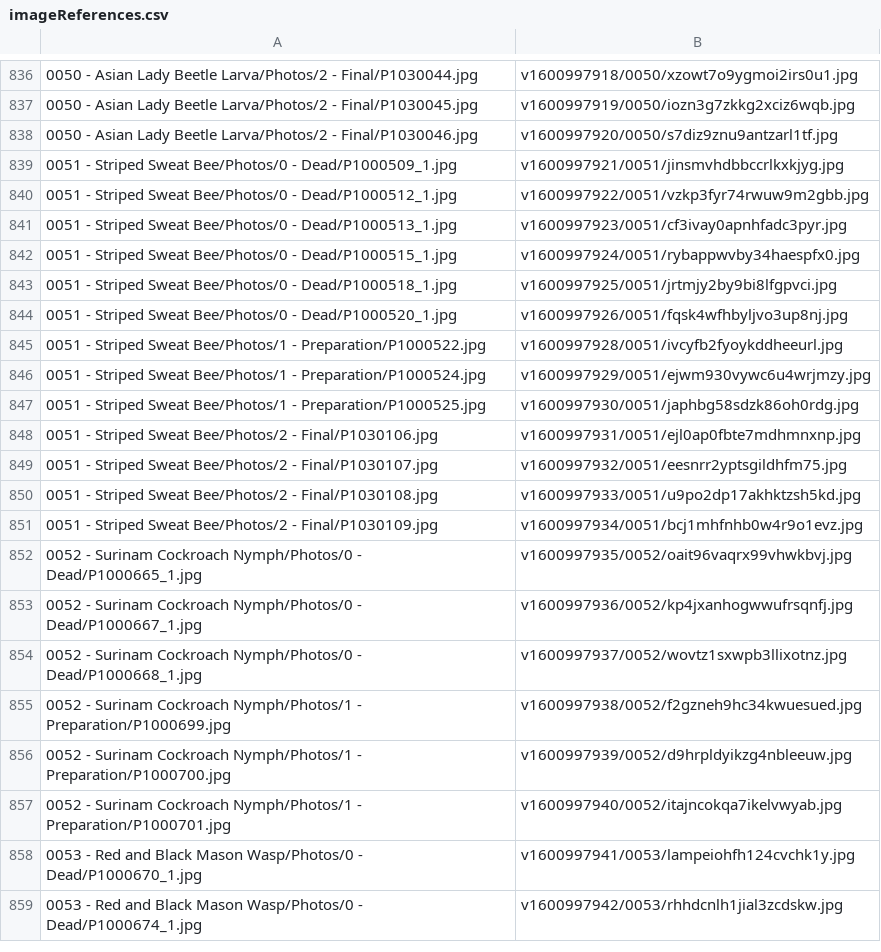
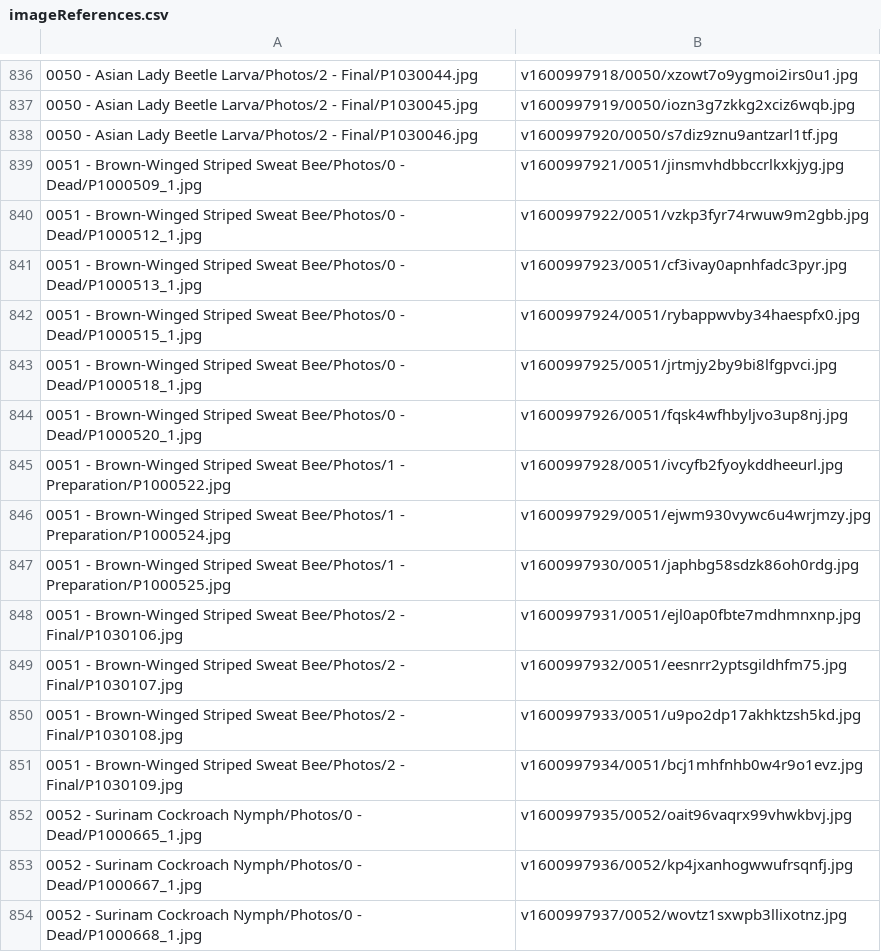
Before and after one commit to ZGorlock/SpecimensWebsiteGenerator, a CSV file: resources/imageReferences.csv, drawn as a sheet; only a part is shown, gaps mark what is left out; the shorter side is filled out with more unchanged rows; the diff covers the shown part only.

```diff
--- a/resources/imageReferences.csv
+++ b/resources/imageReferences.csv
@@ -838,15 +838,15 @@
 0050 - Asian Lady Beetle Larva/Photos/2 - Final/P1030046.jpg,v1600997920/0050/s7diz9znu9antzarl1tf.jpg
-0051 - Striped Sweat Bee/Photos/0 - Dead/P1000509_1.jpg,v1600997921/0051/jinsmvhdbbccrlkxkjyg.jpg
-0051 - Striped Sweat Bee/Photos/0 - Dead/P1000512_1.jpg,v1600997922/0051/vzkp3fyr74rwuw9m2gbb.jpg
-0051 - Striped Sweat Bee/Photos/0 - Dead/P1000513_1.jpg,v1600997923/0051/cf3ivay0apnhfadc3pyr.jpg
-0051 - Striped Sweat Bee/Photos/0 - Dead/P1000515_1.jpg,v1600997924/0051/rybappwvby34haespfx0.jpg
-0051 - Striped Sweat Bee/Photos/0 - Dead/P1000518_1.jpg,v1600997925/0051/jrtmjy2by9bi8lfgpvci.jpg
-0051 - Striped Sweat Bee/Photos/0 - Dead/P1000520_1.jpg,v1600997926/0051/fqsk4wfhbyljvo3up8nj.jpg
-0051 - Striped Sweat Bee/Photos/1 - Preparation/P1000522.jpg,v1600997928/0051/ivcyfb2fyoykddheeurl.jpg
-0051 - Striped Sweat Bee/Photos/1 - Preparation/P1000524.jpg,v1600997929/0051/ejwm930vywc6u4wrjmzy.jpg
-0051 - Striped Sweat Bee/Photos/1 - Preparation/P1000525.jpg,v1600997930/0051/japhbg58sdzk86oh0rdg.jpg
-0051 - Striped Sweat Bee/Photos/2 - Final/P1030106.jpg,v1600997931/0051/ejl0ap0fbte7mdhmnxnp.jpg
-0051 - Striped Sweat Bee/Photos/2 - Final/P1030107.jpg,v1600997932/0051/eesnrr2yptsgildhfm75.jpg
-0051 - Striped Sweat Bee/Photos/2 - Final/P1030108.jpg,v1600997933/0051/u9po2dp17akhktzsh5kd.jpg
-0051 - Striped Sweat Bee/Photos/2 - Final/P1030109.jpg,v1600997934/0051/bcj1mhfnhb0w4r9o1evz.jpg
+0051 - Brown-Winged Striped Sweat Bee/Photos/0 - Dead/P1000509_1.jpg,v1600997921/0051/jinsmvhdbbccrlkxkjyg.jpg
+0051 - Brown-Winged Striped Sweat Bee/Photos/0 - Dead/P1000512_1.jpg,v1600997922/0051/vzkp3fyr74rwuw9m2gbb.jpg
+0051 - Brown-Winged Striped Sweat Bee/Photos/0 - Dead/P1000513_1.jpg,v1600997923/0051/cf3ivay0apnhfadc3pyr.jpg
+0051 - Brown-Winged Striped Sweat Bee/Photos/0 - Dead/P1000515_1.jpg,v1600997924/0051/rybappwvby34haespfx0.jpg
+0051 - Brown-Winged Striped Sweat Bee/Photos/0 - Dead/P1000518_1.jpg,v1600997925/0051/jrtmjy2by9bi8lfgpvci.jpg
+0051 - Brown-Winged Striped Sweat Bee/Photos/0 - Dead/P1000520_1.jpg,v1600997926/0051/fqsk4wfhbyljvo3up8nj.jpg
+0051 - Brown-Winged Striped Sweat Bee/Photos/1 - Preparation/P1000522.jpg,v1600997928/0051/ivcyfb2fyoykddheeurl.jpg
+0051 - Brown-Winged Striped Sweat Bee/Photos/1 - Preparation/P1000524.jpg,v1600997929/0051/ejwm930vywc6u4wrjmzy.jpg
+0051 - Brown-Winged Striped Sweat Bee/Photos/1 - Preparation/P1000525.jpg,v1600997930/0051/japhbg58sdzk86oh0rdg.jpg
+0051 - Brown-Winged Striped Sweat Bee/Photos/2 - Final/P1030106.jpg,v1600997931/0051/ejl0ap0fbte7mdhmnxnp.jpg
+0051 - Brown-Winged Striped Sweat Bee/Photos/2 - Final/P1030107.jpg,v1600997932/0051/eesnrr2yptsgildhfm75.jpg
+0051 - Brown-Winged Striped Sweat Bee/Photos/2 - Final/P1030108.jpg,v1600997933/0051/u9po2dp17akhktzsh5kd.jpg
+0051 - Brown-Winged Striped Sweat Bee/Photos/2 - Final/P1030109.jpg,v1600997934/0051/bcj1mhfnhb0w4r9o1evz.jpg
 0052 - Surinam Cockroach Nymph/Photos/0 - Dead/P1000665_1.jpg,v1600997935/0052/oait96vaqrx99vhwkbvj.jpg
```
Also changed, not shown: 20 edited cells elsewhere in this file.
